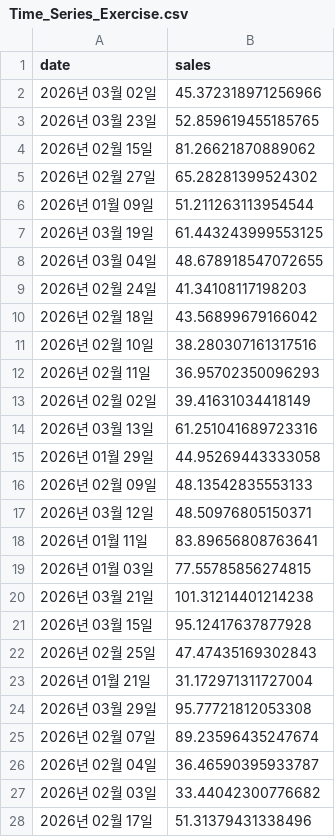
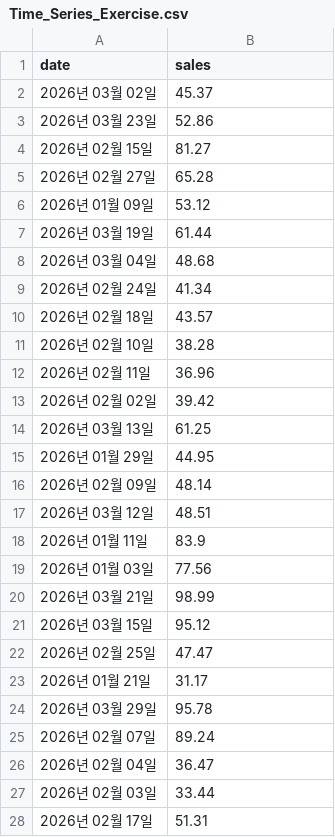
Before and after one commit to HelloDataScience/datasets, a CSV file: Time_Series_Exercise.csv, drawn as a sheet; only a part is shown; the diff covers the shown part only.

Commit message:
Add files via upload

```diff
--- a/Time_Series_Exercise.csv
+++ b/Time_Series_Exercise.csv
@@ -1,28 +1,28 @@
 date,sales
-2026년 03월 02일,45.372318971256966
-2026년 03월 23일,52.859619455185765
-2026년 02월 15일,81.26621870889062
-2026년 02월 27일,65.28281399524302
-2026년 01월 09일,51.211263113954544
-2026년 03월 19일,61.443243999553125
-2026년 03월 04일,48.678918547072655
-2026년 02월 24일,41.34108117198203
-2026년 02월 18일,43.56899679166042
-2026년 02월 10일,38.280307161317516
-2026년 02월 11일,36.95702350096293
-2026년 02월 02일,39.41631034418149
-2026년 03월 13일,61.251041689723316
-2026년 01월 29일,44.95269443333058
-2026년 02월 09일,48.13542835553133
-2026년 03월 12일,48.50976805150371
-2026년 01월 11일,83.89656808763641
-2026년 01월 03일,77.55785856274815
-2026년 03월 21일,101.31214401214238
-2026년 03월 15일,95.12417637877928
-2026년 02월 25일,47.47435169302843
-2026년 01월 21일,31.172971311727004
-2026년 03월 29일,95.77721812053308
-2026년 02월 07일,89.23596435247674
-2026년 02월 04일,36.46590395933787
-2026년 02월 03일,33.44042300776682
-2026년 02월 17일,51.31379431338496
+2026년 03월 02일,45.37
+2026년 03월 23일,52.86
+2026년 02월 15일,81.27
+2026년 02월 27일,65.28
+2026년 01월 09일,53.12
+2026년 03월 19일,61.44
+2026년 03월 04일,48.68
+2026년 02월 24일,41.34
+2026년 02월 18일,43.57
+2026년 02월 10일,38.28
+2026년 02월 11일,36.96
+2026년 02월 02일,39.42
+2026년 03월 13일,61.25
+2026년 01월 29일,44.95
+2026년 02월 09일,48.14
+2026년 03월 12일,48.51
+2026년 01월 11일,83.9
+2026년 01월 03일,77.56
+2026년 03월 21일,98.99
+2026년 03월 15일,95.12
+2026년 02월 25일,47.47
+2026년 01월 21일,31.17
+2026년 03월 29일,95.78
+2026년 02월 07일,89.24
+2026년 02월 04일,36.47
+2026년 02월 03일,33.44
+2026년 02월 17일,51.31
```
Also changed, not shown: 58 edited cells elsewhere in this file.
